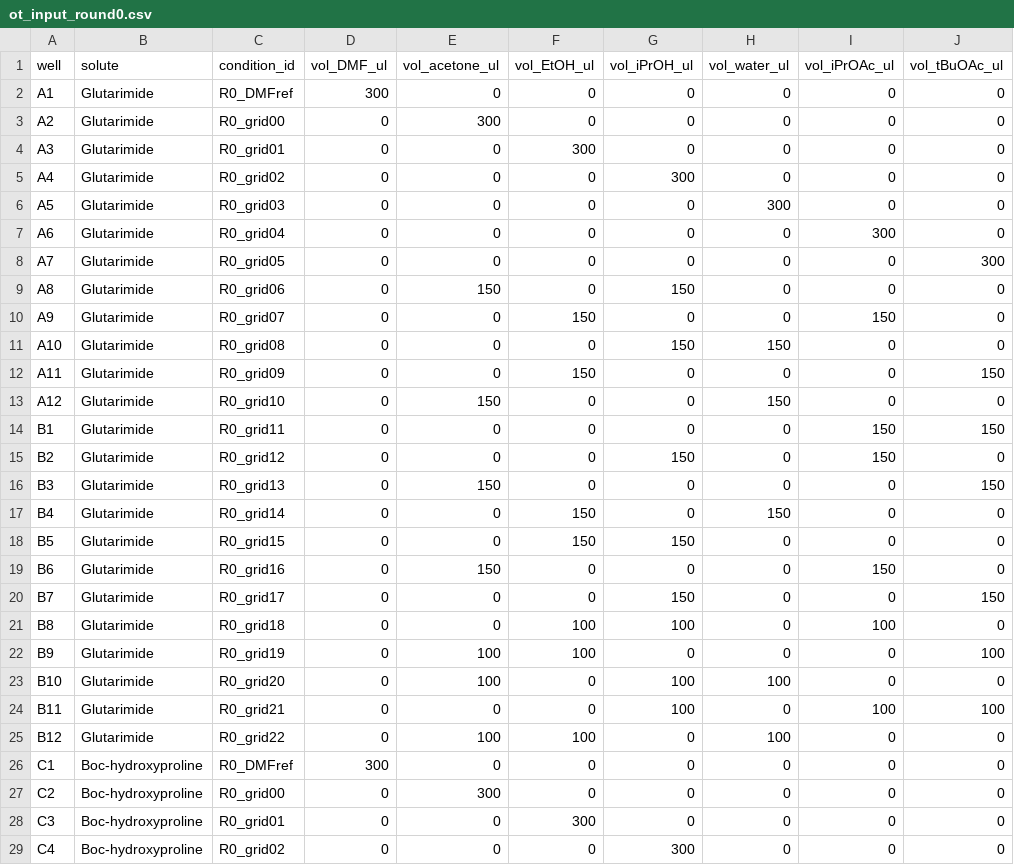
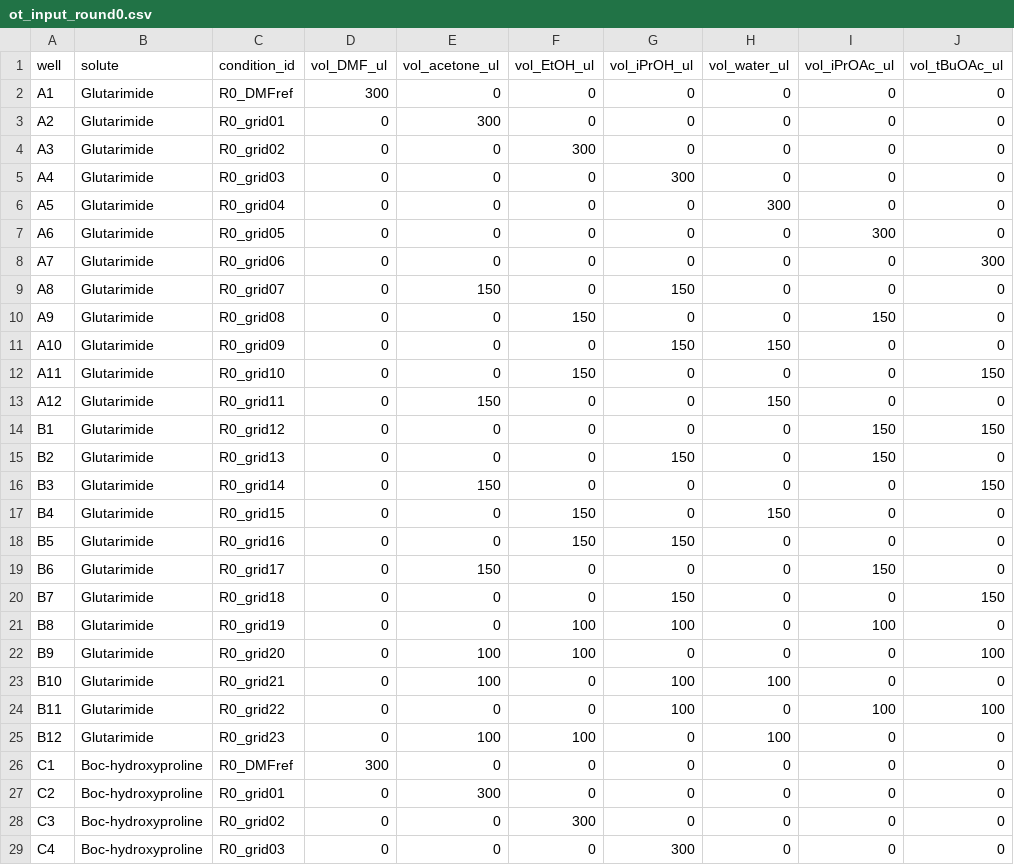
Before and after one commit to zahmiriajoh/SwissSigma-SDLhack, a CSV file: OT protocols/examples/ot_input_round0.csv, drawn as a sheet; only a part is shown; the diff covers the shown part only.

```diff
--- a/OT protocols/examples/ot_input_round0.csv
+++ b/OT protocols/examples/ot_input_round0.csv
@@ -2,28 +2,28 @@ well,solute,condition_id,vol_DMF_ul,vol_acetone_ul,vol_EtOH_ul,vol_iPrOH_ul,vol_
 A1,Glutarimide,R0_DMFref,300,0,0,0,0,0,0
-A2,Glutarimide,R0_grid00,0,300,0,0,0,0,0
-A3,Glutarimide,R0_grid01,0,0,300,0,0,0,0
-A4,Glutarimide,R0_grid02,0,0,0,300,0,0,0
-A5,Glutarimide,R0_grid03,0,0,0,0,300,0,0
-A6,Glutarimide,R0_grid04,0,0,0,0,0,300,0
-A7,Glutarimide,R0_grid05,0,0,0,0,0,0,300
-A8,Glutarimide,R0_grid06,0,150,0,150,0,0,0
-A9,Glutarimide,R0_grid07,0,0,150,0,0,150,0
-A10,Glutarimide,R0_grid08,0,0,0,150,150,0,0
-A11,Glutarimide,R0_grid09,0,0,150,0,0,0,150
-A12,Glutarimide,R0_grid10,0,150,0,0,150,0,0
-B1,Glutarimide,R0_grid11,0,0,0,0,0,150,150
-B2,Glutarimide,R0_grid12,0,0,0,150,0,150,0
-B3,Glutarimide,R0_grid13,0,150,0,0,0,0,150
-B4,Glutarimide,R0_grid14,0,0,150,0,150,0,0
-B5,Glutarimide,R0_grid15,0,0,150,150,0,0,0
-B6,Glutarimide,R0_grid16,0,150,0,0,0,150,0
-B7,Glutarimide,R0_grid17,0,0,0,150,0,0,150
-B8,Glutarimide,R0_grid18,0,0,100,100,0,100,0
-B9,Glutarimide,R0_grid19,0,100,100,0,0,0,100
-B10,Glutarimide,R0_grid20,0,100,0,100,100,0,0
-B11,Glutarimide,R0_grid21,0,0,0,100,0,100,100
-B12,Glutarimide,R0_grid22,0,100,100,0,100,0,0
+A2,Glutarimide,R0_grid01,0,300,0,0,0,0,0
+A3,Glutarimide,R0_grid02,0,0,300,0,0,0,0
+A4,Glutarimide,R0_grid03,0,0,0,300,0,0,0
+A5,Glutarimide,R0_grid04,0,0,0,0,300,0,0
+A6,Glutarimide,R0_grid05,0,0,0,0,0,300,0
+A7,Glutarimide,R0_grid06,0,0,0,0,0,0,300
+A8,Glutarimide,R0_grid07,0,150,0,150,0,0,0
+A9,Glutarimide,R0_grid08,0,0,150,0,0,150,0
+A10,Glutarimide,R0_grid09,0,0,0,150,150,0,0
+A11,Glutarimide,R0_grid10,0,0,150,0,0,0,150
+A12,Glutarimide,R0_grid11,0,150,0,0,150,0,0
+B1,Glutarimide,R0_grid12,0,0,0,0,0,150,150
+B2,Glutarimide,R0_grid13,0,0,0,150,0,150,0
+B3,Glutarimide,R0_grid14,0,150,0,0,0,0,150
+B4,Glutarimide,R0_grid15,0,0,150,0,150,0,0
+B5,Glutarimide,R0_grid16,0,0,150,150,0,0,0
+B6,Glutarimide,R0_grid17,0,150,0,0,0,150,0
+B7,Glutarimide,R0_grid18,0,0,0,150,0,0,150
+B8,Glutarimide,R0_grid19,0,0,100,100,0,100,0
+B9,Glutarimide,R0_grid20,0,100,100,0,0,0,100
+B10,Glutarimide,R0_grid21,0,100,0,100,100,0,0
+B11,Glutarimide,R0_grid22,0,0,0,100,0,100,100
+B12,Glutarimide,R0_grid23,0,100,100,0,100,0,0
 C1,Boc-hydroxyproline,R0_DMFref,300,0,0,0,0,0,0
-C2,Boc-hydroxyproline,R0_grid00,0,300,0,0,0,0,0
-C3,Boc-hydroxyproline,R0_grid01,0,0,300,0,0,0,0
-C4,Boc-hydroxyproline,R0_grid02,0,0,0,300,0,0,0
+C2,Boc-hydroxyproline,R0_grid01,0,300,0,0,0,0,0
+C3,Boc-hydroxyproline,R0_grid02,0,0,300,0,0,0,0
+C4,Boc-hydroxyproline,R0_grid03,0,0,0,300,0,0,0
```
Also changed, not shown: 66 edited cells elsewhere in this file, OT protocols/examples/plate_map_round0.csv, OT protocols/examples/suggestions_round0.csv.
